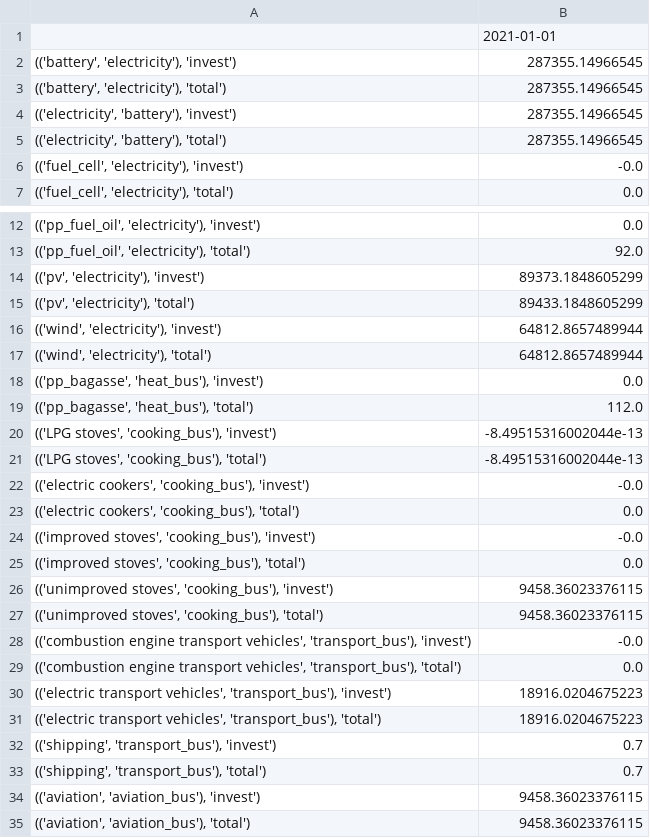
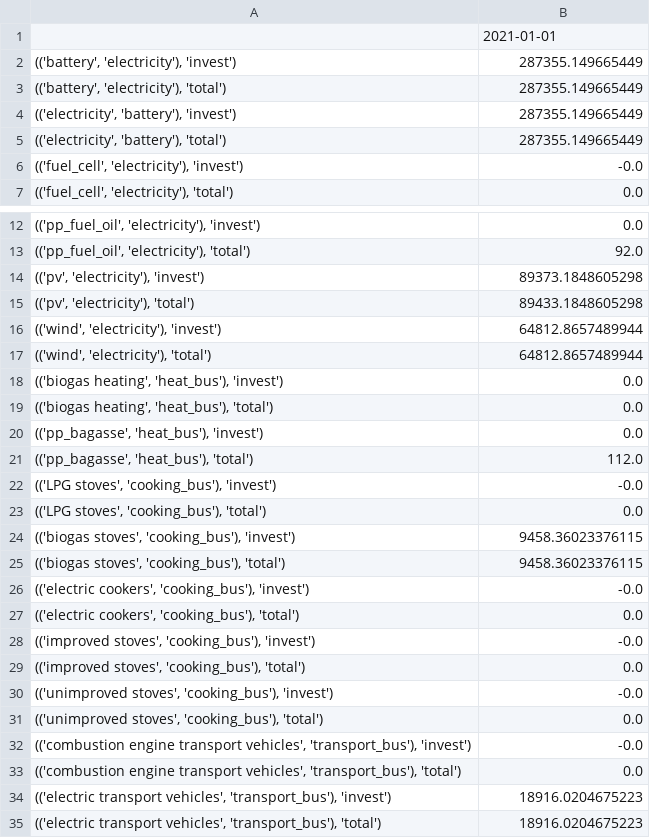
Before and after one commit to rl-institut/Uganda_oemof.solph, a CSV file: examples/scalars.csv, drawn as a sheet; only a part is shown, gaps mark what is left out; the shorter side is filled out with more unchanged rows; the diff covers the shown part only.

Commit message:
adding biogas generation and cooker to the model

```diff
--- a/examples/scalars.csv
+++ b/examples/scalars.csv
@@ -1,6 +1,6 @@
 ,2021-01-01
-"(('battery', 'electricity'), 'invest')",287355.14966545
-"(('battery', 'electricity'), 'total')",287355.14966545
-"(('electricity', 'battery'), 'invest')",287355.14966545
-"(('electricity', 'battery'), 'total')",287355.14966545
+"(('battery', 'electricity'), 'invest')",287355.149665449
+"(('battery', 'electricity'), 'total')",287355.149665449
+"(('electricity', 'battery'), 'invest')",287355.149665449
+"(('electricity', 'battery'), 'total')",287355.149665449
 "(('fuel_cell', 'electricity'), 'invest')",-0.0
@@ -13,10 +13,14 @@
 "(('pp_fuel_oil', 'electricity'), 'total')",92.0
-"(('pv', 'electricity'), 'invest')",89373.1848605299
-"(('pv', 'electricity'), 'total')",89433.1848605299
+"(('pv', 'electricity'), 'invest')",89373.1848605298
+"(('pv', 'electricity'), 'total')",89433.1848605298
 "(('wind', 'electricity'), 'invest')",64812.8657489944
 "(('wind', 'electricity'), 'total')",64812.8657489944
+"(('biogas heating', 'heat_bus'), 'invest')",0.0
+"(('biogas heating', 'heat_bus'), 'total')",0.0
 "(('pp_bagasse', 'heat_bus'), 'invest')",0.0
 "(('pp_bagasse', 'heat_bus'), 'total')",112.0
-"(('LPG stoves', 'cooking_bus'), 'invest')",-8.49515316002044e-13
-"(('LPG stoves', 'cooking_bus'), 'total')",-8.49515316002044e-13
+"(('LPG stoves', 'cooking_bus'), 'invest')",-0.0
+"(('LPG stoves', 'cooking_bus'), 'total')",0.0
+"(('biogas stoves', 'cooking_bus'), 'invest')",9458.36023376115
+"(('biogas stoves', 'cooking_bus'), 'total')",9458.36023376115
 "(('electric cookers', 'cooking_bus'), 'invest')",-0.0
@@ -25,4 +29,4 @@
 "(('improved stoves', 'cooking_bus'), 'total')",0.0
-"(('unimproved stoves', 'cooking_bus'), 'invest')",9458.36023376115
-"(('unimproved stoves', 'cooking_bus'), 'total')",9458.36023376115
+"(('unimproved stoves', 'cooking_bus'), 'invest')",-0.0
+"(('unimproved stoves', 'cooking_bus'), 'total')",0.0
 "(('combustion engine transport vehicles', 'transport_bus'), 'invest')",-0.0
```
Also changed, not shown: 1 edited cell elsewhere in this file, 1 other file.
